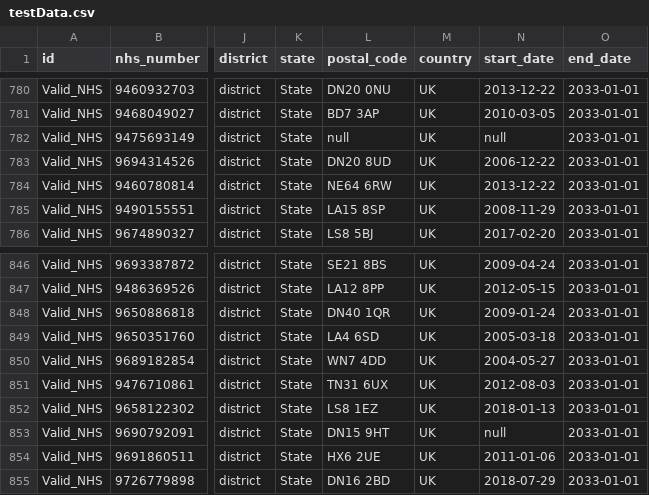
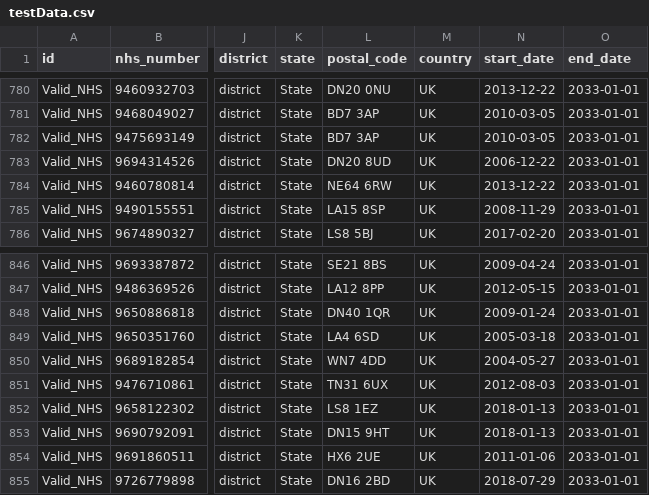
Before and after one commit to NHSDigital/imms_fhir_api_automation, a CSV file: input/testData.csv, drawn as a sheet; only a part is shown, gaps mark what is left out; the diff names each change by its address in the sheet, - before the commit and + after, or states it on an @@ line.

Commit message:
fix test data issue

```diff
--- a/input/testData.csv
+++ b/input/testData.csv
-L782 (postal_code): null
+L782 (postal_code): BD7 3AP
-N782 (start_date): null
+N782 (start_date): 2010-03-05
-N853 (start_date): null
+N853 (start_date): 2018-01-13
```
Also changed, not shown: 1 other file.
